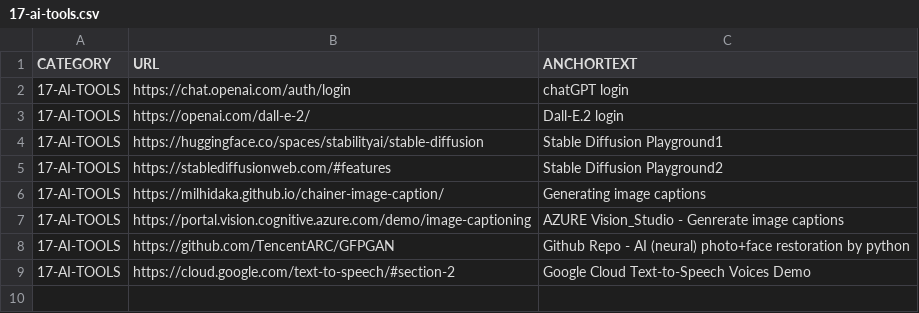
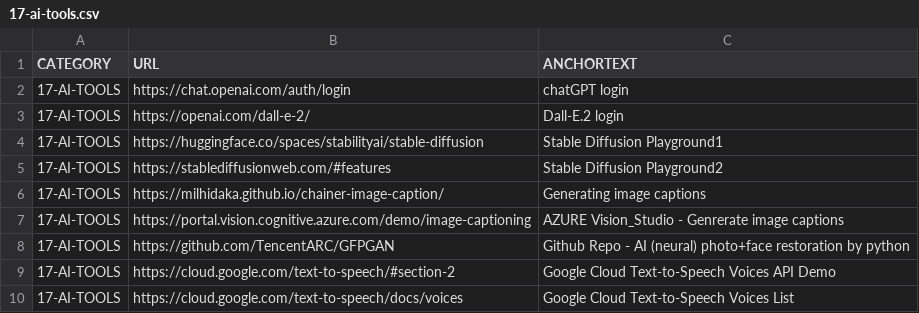
Before and after one commit to abhishek-paliwal/PROJECTS-REACTJS, a CSV file: app01-homepage/src/data/data_in/17-ai-tools.csv, drawn as a sheet.

```diff
--- a/app01-homepage/src/data/data_in/17-ai-tools.csv
+++ b/app01-homepage/src/data/data_in/17-ai-tools.csv
@@ -8,2 +8,3 @@ CATEGORY;URL;ANCHORTEXT
 17-AI-TOOLS;https://github.com/TencentARC/GFPGAN;Github Repo - AI (neural) photo+face restoration by python
-17-AI-TOOLS;https://cloud.google.com/text-to-speech/#section-2;Google Cloud Text-to-Speech Voices Demo
+17-AI-TOOLS;https://cloud.google.com/text-to-speech/#section-2;Google Cloud Text-to-Speech Voices API Demo
+17-AI-TOOLS;https://cloud.google.com/text-to-speech/docs/voices;Google Cloud Text-to-Speech Voices List
```
Also changed, not shown: app01-homepage/src/data/data_out/combinedCategoryLinksData.csv, 1 other file.
